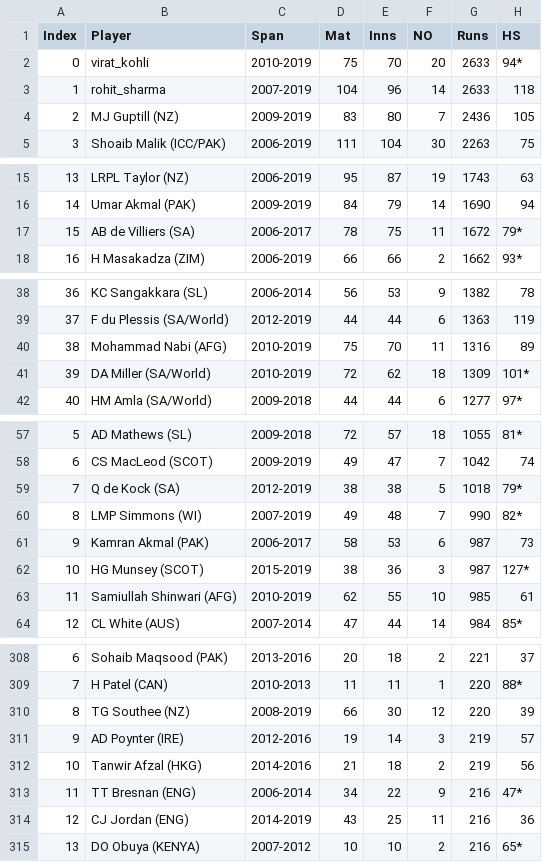
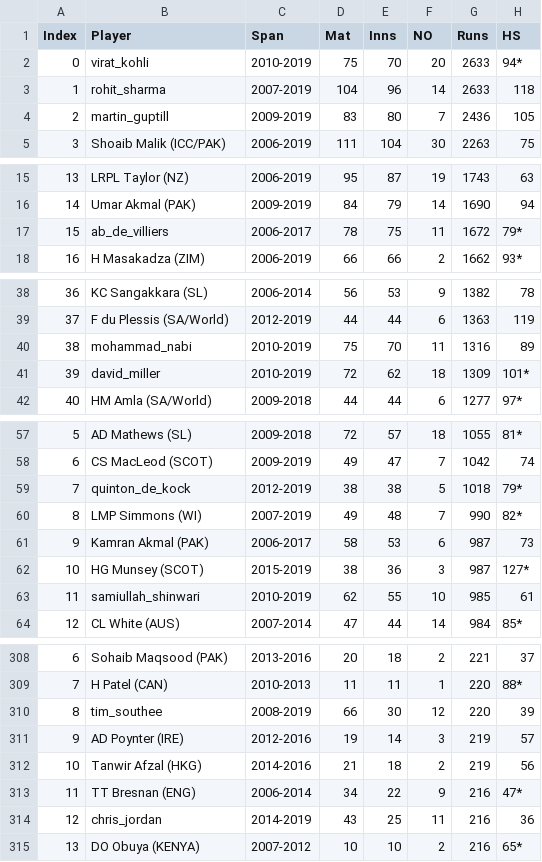
Before and after one commit to kirat112/Face-Recognition-Encodings, a CSV file: Statistics/Batting/t20.csv, drawn as a sheet; only a part is shown, gaps mark what is left out; the diff covers the shown part only; the diff names each change by its address in the sheet, - before the commit and + after, or states it on an @@ line.

```diff
--- a/Statistics/Batting/t20.csv
+++ b/Statistics/Batting/t20.csv
-B4 (Player): MJ Guptill (NZ)
+B4 (Player): martin_guptill
-B17 (Player): AB de Villiers (SA)
+B17 (Player): ab_de_villiers
-B40 (Player): Mohammad Nabi (AFG)
+B40 (Player): mohammad_nabi
-B41 (Player): DA Miller (SA/World)
+B41 (Player): david_miller
-B59 (Player): Q de Kock (SA)
+B59 (Player): quinton_de_kock
-B63 (Player): Samiullah Shinwari (AFG)
+B63 (Player): samiullah_shinwari
-B310 (Player): TG Southee (NZ)
+B310 (Player): tim_southee
-B314 (Player): CJ Jordan (ENG)
+B314 (Player): chris_jordan
```
Also changed, not shown: 24 edited cells elsewhere in this file, Statistics/Batting/ODI_data.csv, Statistics/Batting/test.csv, 45 other files.
